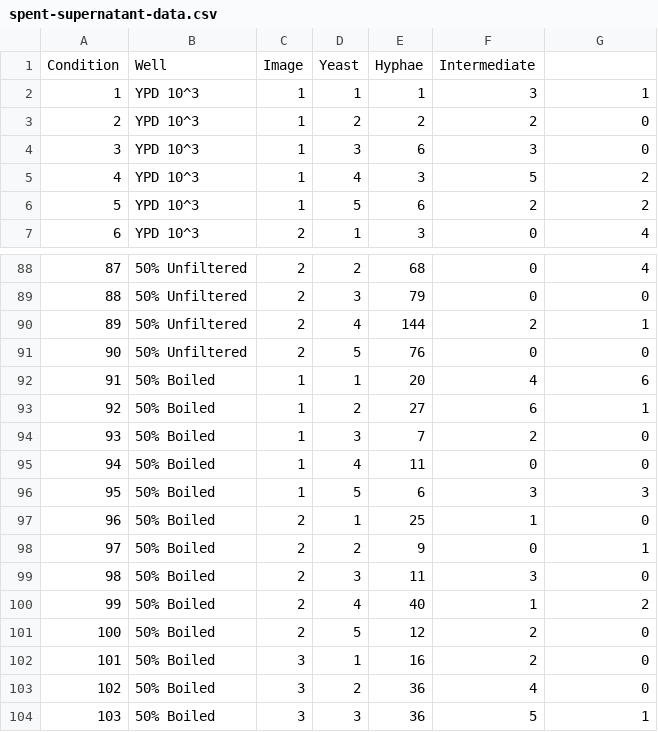
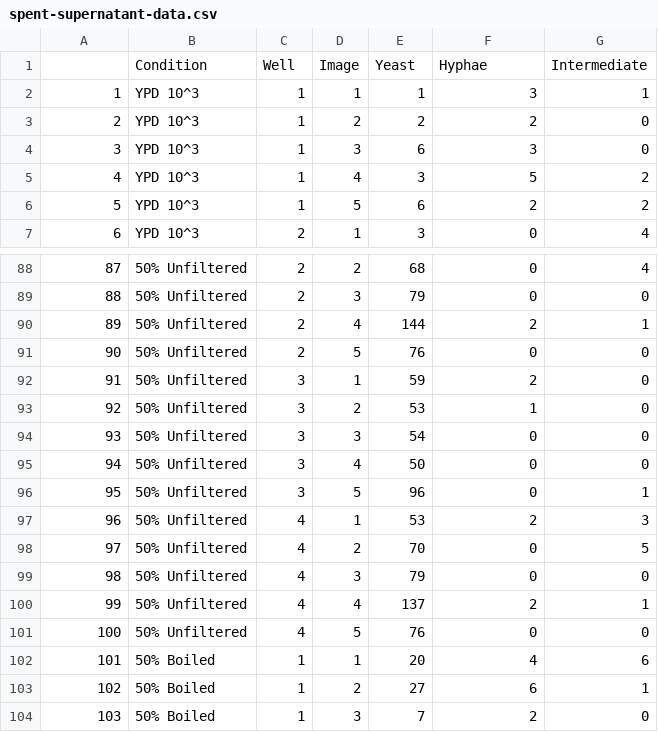
Before and after one commit to crockeraw/quorum-sensing-Ap, a CSV file: spent-supernatant-data.csv, drawn as a sheet; only a part is shown, gaps mark what is left out; the shorter side is filled out with more unchanged rows; removed rows and columns are numbered as before the commit, all else as after; the diff names each change by its address in the sheet, - before the commit and + after, or states it on an @@ line.

```diff
--- a/spent-supernatant-data.csv
+++ b/spent-supernatant-data.csv
-row 1: Condition | Well | Image | Yeast | Hyphae | Intermediate
+row 1:  | Condition | Well | Image | Yeast | Hyphae | Intermediate
+row 92: 91 | 50% Unfiltered | 3 | 1 | 59 | 2 | 0
+row 93: 92 | 50% Unfiltered | 3 | 2 | 53 | 1 | 0
+row 94: 93 | 50% Unfiltered | 3 | 3 | 54 | 0 | 0
+row 95: 94 | 50% Unfiltered | 3 | 4 | 50 | 0 | 0
+row 96: 95 | 50% Unfiltered | 3 | 5 | 96 | 0 | 1
+row 97: 96 | 50% Unfiltered | 4 | 1 | 53 | 2 | 3
+row 98: 97 | 50% Unfiltered | 4 | 2 | 70 | 0 | 5
+row 99: 98 | 50% Unfiltered | 4 | 3 | 79 | 0 | 0
+row 100: 99 | 50% Unfiltered | 4 | 4 | 137 | 2 | 1
+row 101: 100 | 50% Unfiltered | 4 | 5 | 76 | 0 | 0
@@ column A renumbered from row 102 down @@
```
Also changed, not shown: 1 other file.
